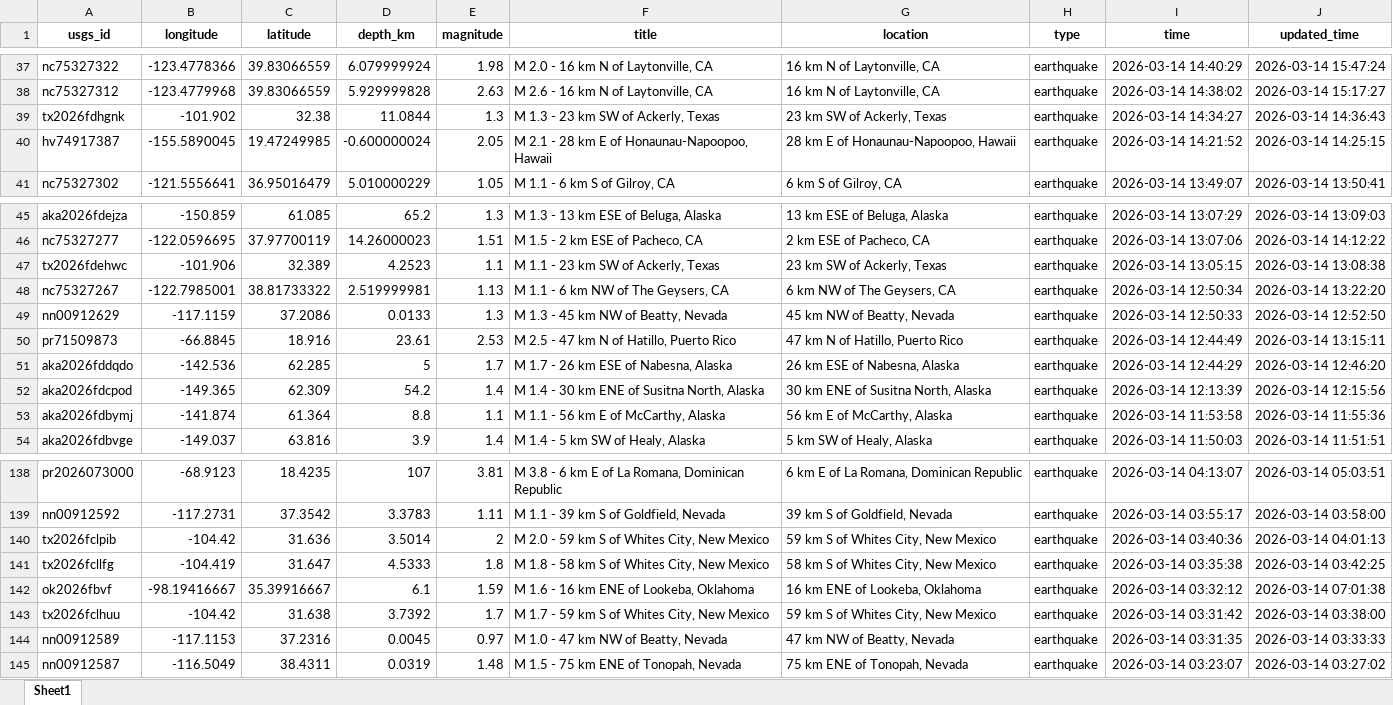
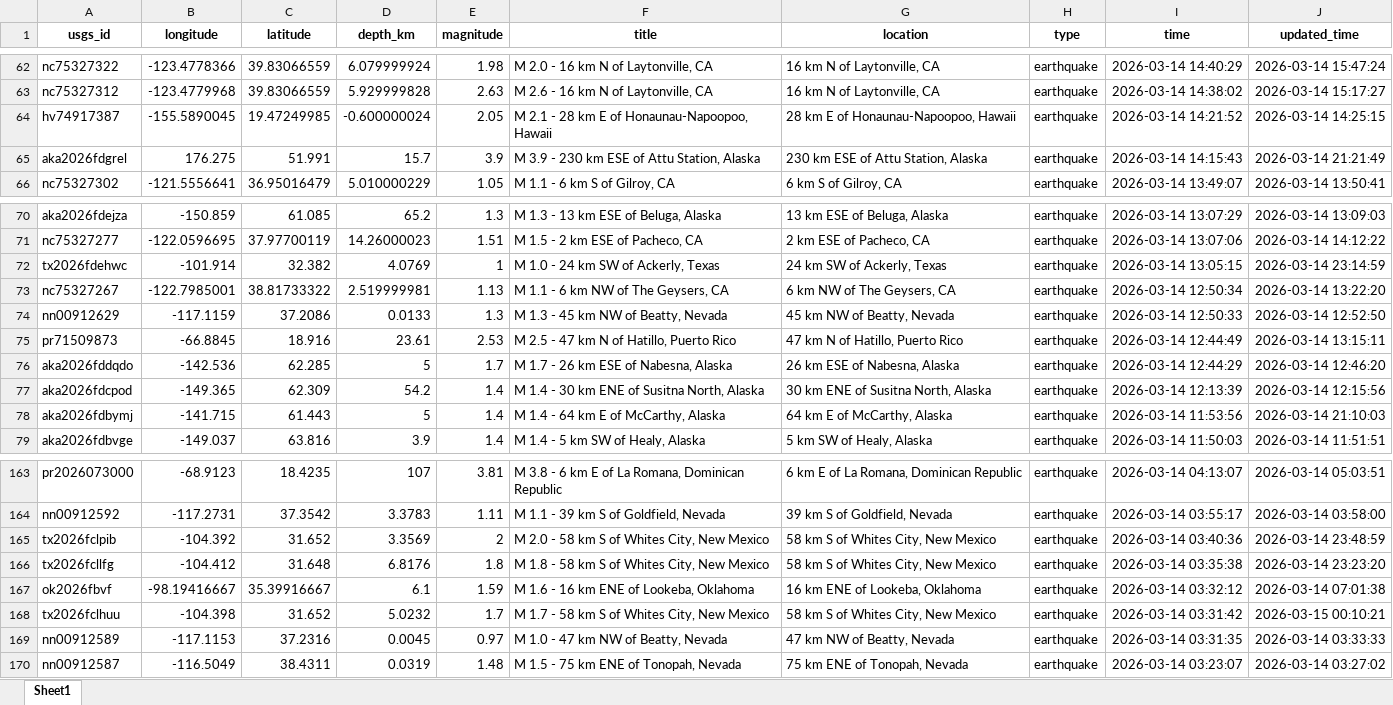
Before and after one commit to mde1/agentic-intelligence-workflow, an Excel workbook: data/raw/USGS.xlsx, sheet Sheet1, drawn as a sheet; only a part is shown, gaps mark what is left out; values as stored, in another font and other column widths than the file's, no borders; removed rows and columns are numbered as before the commit, all else as after; the diff covers the shown part only; the diff names each change by its address in the sheet, - before the commit and + after, or states it on an @@ line.

```diff
--- a/data/raw/USGS.xlsx (sheet Sheet1)
+++ b/data/raw/USGS.xlsx (sheet Sheet1)
-row 39: tx2026fdhgnk | -101.902 | 32.38 | 11.0844 | 1.3 | M 1.3 - 23 km SW of Ackerly, Texas | 23 km SW of Ackerly, Texas | earthquake | 2026-03-14 14:34:27 | 2026-03-14 14:36:43
+row 65: aka2026fdgrel | 176.275 | 51.991 | 15.7 | 3.9 | M 3.9 - 230 km ESE of Attu Station, Alaska | 230 km ESE of Attu Station, Alaska | earthquake | 2026-03-14 14:15:43 | 2026-03-14 21:21:49
-B72 (longitude): -101.906
+B72 (longitude): -101.914
-C72 (latitude): 32.389
+C72 (latitude): 32.382
-D72 (depth_km): 4.2523
+D72 (depth_km): 4.0769
-E72 (magnitude): 1.1
+E72 (magnitude): 1
-F72 (title): M 1.1 - 23 km SW of Ackerly, Texas
+F72 (title): M 1.0 - 24 km SW of Ackerly, Texas
-G72 (location): 23 km SW of Ackerly, Texas
+G72 (location): 24 km SW of Ackerly, Texas
-J72 (updated_time): 2026-03-14 13:08:38
+J72 (updated_time): 2026-03-14 23:14:59
-B78 (longitude): -141.874
+B78 (longitude): -141.715
-C78 (latitude): 61.364
+C78 (latitude): 61.443
-D78 (depth_km): 8.8
+D78 (depth_km): 5
-E78 (magnitude): 1.1
+E78 (magnitude): 1.4
-F78 (title): M 1.1 - 56 km E of McCarthy, Alaska
+F78 (title): M 1.4 - 64 km E of McCarthy, Alaska
-G78 (location): 56 km E of McCarthy, Alaska
+G78 (location): 64 km E of McCarthy, Alaska
-I78 (time): 2026-03-14 11:53:58
+I78 (time): 2026-03-14 11:53:56
-J78 (updated_time): 2026-03-14 11:55:36
+J78 (updated_time): 2026-03-14 21:10:03
-B165 (longitude): -104.42
+B165 (longitude): -104.392
-C165 (latitude): 31.636
+C165 (latitude): 31.652
-D165 (depth_km): 3.5014
+D165 (depth_km): 3.3569
-F165 (title): M 2.0 - 59 km S of Whites City, New Mexico
+F165 (title): M 2.0 - 58 km S of Whites City, New Mexico
-G165 (location): 59 km S of Whites City, New Mexico
+G165 (location): 58 km S of Whites City, New Mexico
-J165 (updated_time): 2026-03-14 04:01:13
+J165 (updated_time): 2026-03-14 23:48:59
-B166 (longitude): -104.419
+B166 (longitude): -104.412
-C166 (latitude): 31.647
+C166 (latitude): 31.648
-D166 (depth_km): 4.5333
+D166 (depth_km): 6.8176
-J166 (updated_time): 2026-03-14 03:42:25
+J166 (updated_time): 2026-03-14 23:23:20
-B168 (longitude): -104.42
+B168 (longitude): -104.398
-C168 (latitude): 31.638
+C168 (latitude): 31.652
-D168 (depth_km): 3.7392
+D168 (depth_km): 5.0232
-F168 (title): M 1.7 - 59 km S of Whites City, New Mexico
+F168 (title): M 1.7 - 58 km S of Whites City, New Mexico
-G168 (location): 59 km S of Whites City, New Mexico
+G168 (location): 58 km S of Whites City, New Mexico
-J168 (updated_time): 2026-03-14 03:38:00
+J168 (updated_time): 2026-03-15 00:10:21
```
Also changed, not shown: 25 added rows, 52 removed rows and 28 edited cells elsewhere in this sheet, 7 other files.
